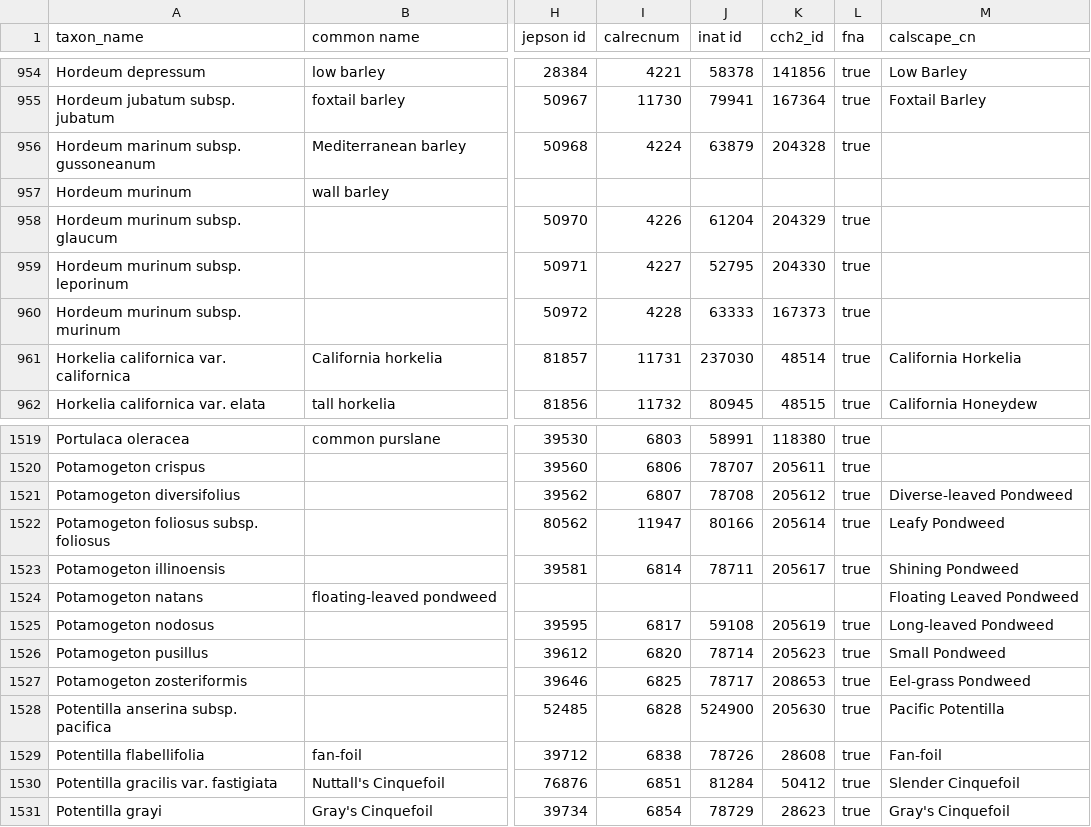
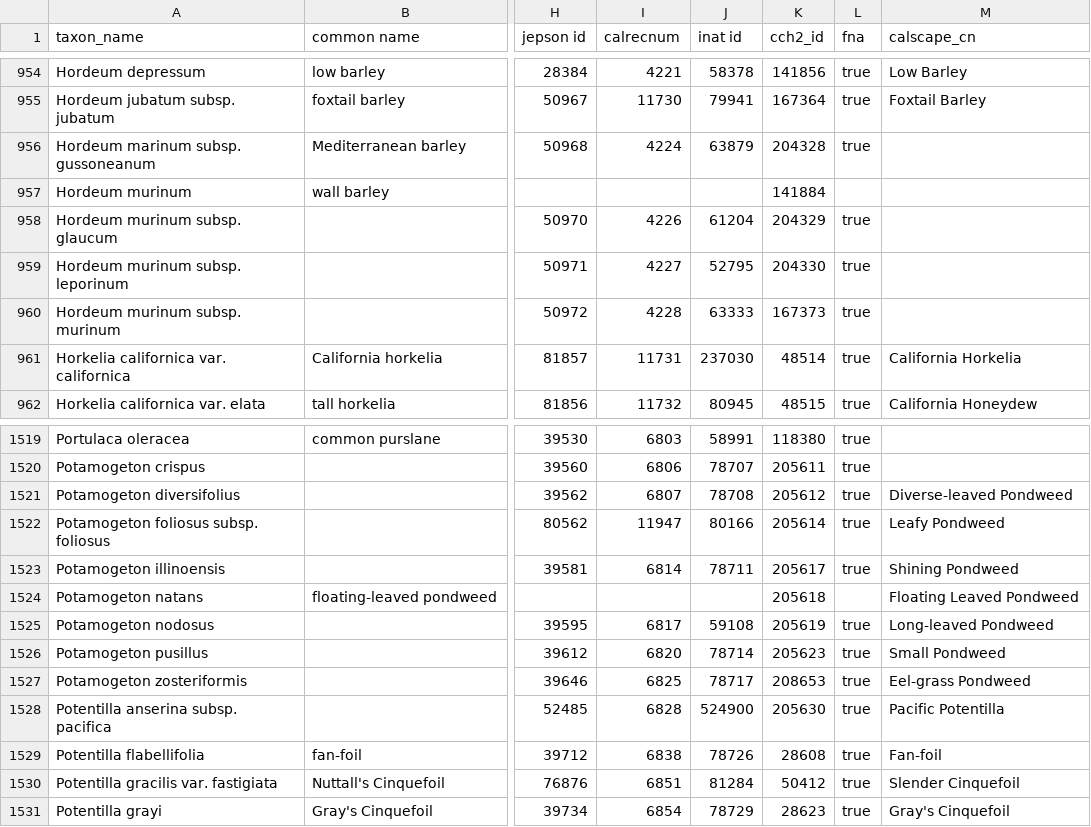
Before and after one commit to ca-plants/ca-plant-list, a CSV file: data/taxa.csv, drawn as a sheet; only a part is shown, gaps mark what is left out; the diff names each change by its address in the sheet, - before the commit and + after, or states it on an @@ line.

Commit message:
update cch

```diff
--- a/data/taxa.csv
+++ b/data/taxa.csv
-K957 (cch2_id): (empty)
+K957 (cch2_id): 141884
-K1524 (cch2_id): (empty)
+K1524 (cch2_id): 205618
```
